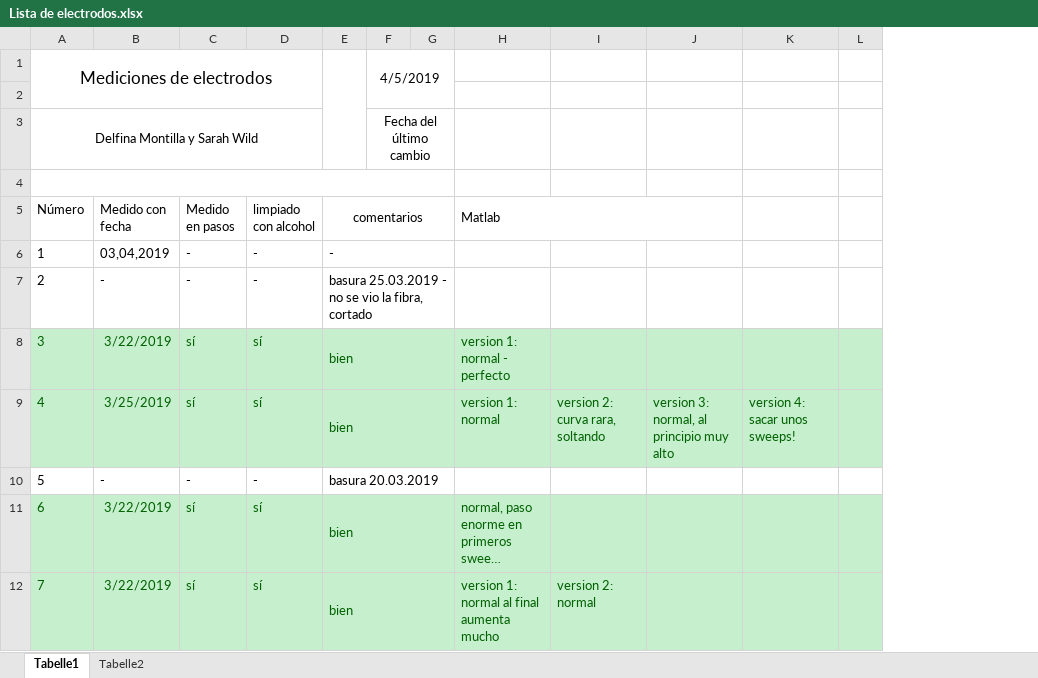
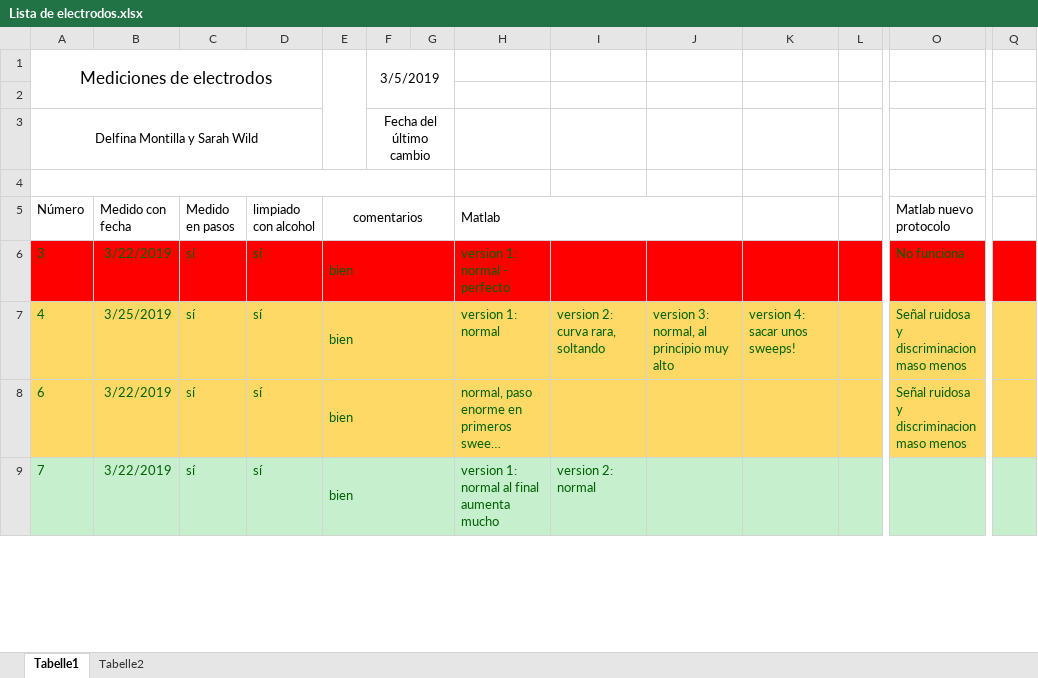
Before and after one commit to Sarah-Wild/voltimetria, an Excel workbook: Lista de electrodos.xlsx, sheet Tabelle1, drawn as a sheet; only a part is shown, gaps mark what is left out; long unchanged cells end in …; values as stored, in another font and other column widths than the file's, no borders; removed rows and columns are numbered as before the commit, all else as after; rows hold the shown columns only; the diff covers the shown part only; the diff names each change by its address in the sheet, - before the commit and + after, or states it on an @@ line.

Commit message:
Evaluacion de electrodos

```diff
--- a/Lista de electrodos.xlsx (sheet Tabelle1)
+++ b/Lista de electrodos.xlsx (sheet Tabelle1)
+column O (Matlab nuevo protocolo), rows 6-8: No funciona | Señal ruidosa y discriminacion maso menos | Señal ruidosa y discriminacion maso menos
+column Q, empty
-F1: 4/5/2019
+F1: 3/5/2019
-row 6: 1 | 03,04,2019 | - | - | -
-row 7: 2 | - | - | - | basura 25.03.2019 - no se vio la fibra, cortado
-A6:L6 fill: #C6EFCE
+A6:L6 fill: #FF0000
-A7:L7 fill: #C6EFCE
+A7:L7 fill: #FFD966
-row 10: 5 | - | - | - | basura 20.03.2019
-A8:L8 fill: #C6EFCE
+A8:L8 fill: #FFD966
```
Also changed, not shown: 4 removed rows, 2 added columns, 4 edited cells and cell formats elsewhere in this sheet.
